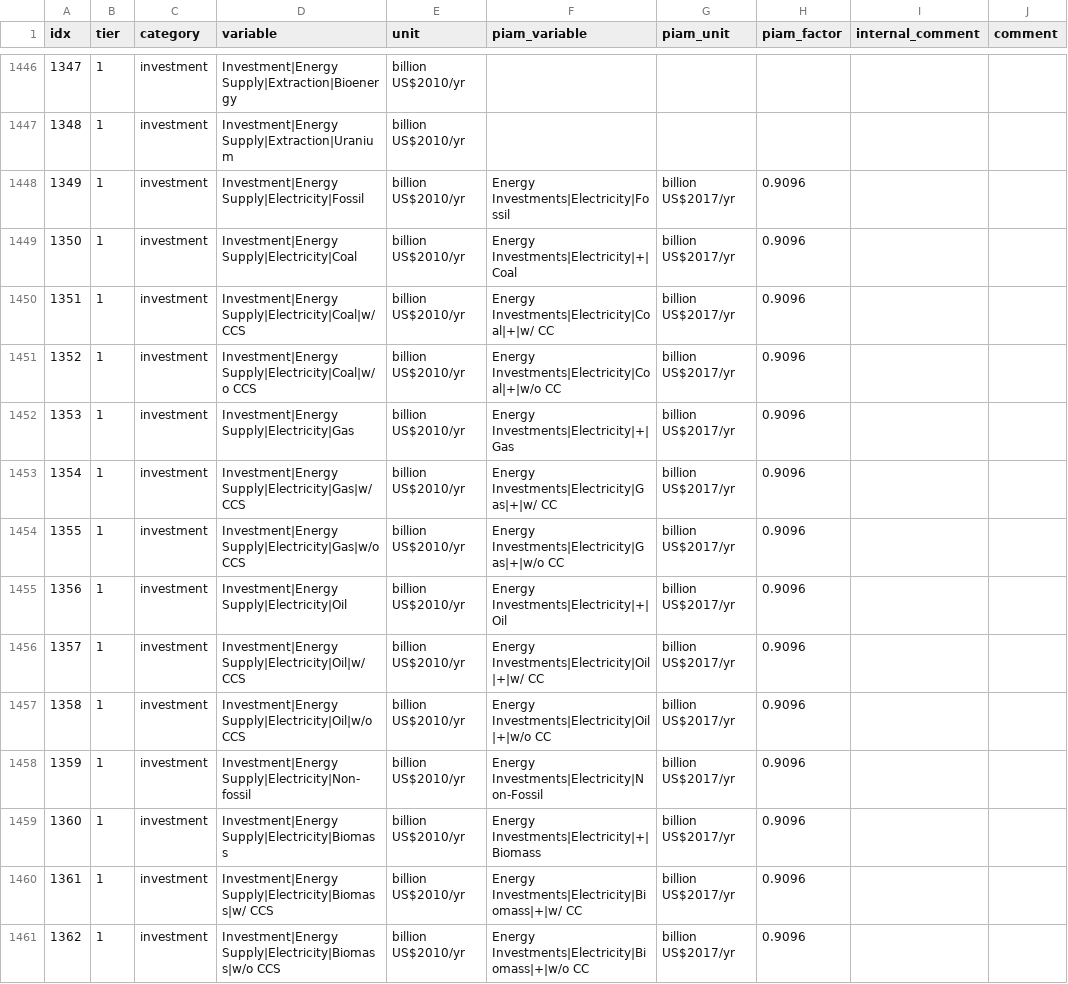
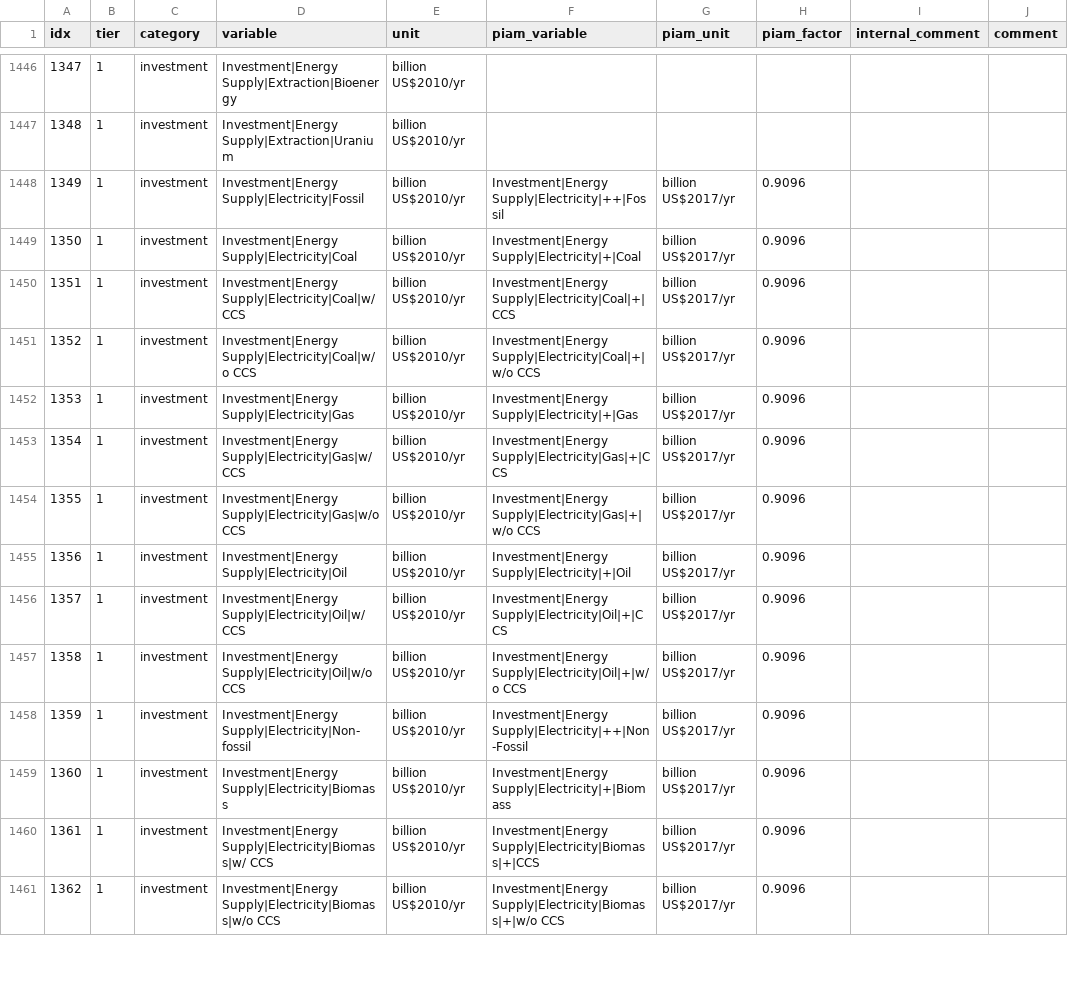
Before and after one commit to pik-piam/piamInterfaces, a CSV file: inst/mappings/mapping_NAVIGATE.csv, drawn as a sheet; only a part is shown, gaps mark what is left out; the diff covers the shown part only; the diff names each change by its address in the sheet, - before the commit and + after, or states it on an @@ line.

```diff
--- a/inst/mappings/mapping_NAVIGATE.csv
+++ b/inst/mappings/mapping_NAVIGATE.csv
-F1448 (piam_variable): Energy Investments|Electricity|Fossil
+F1448 (piam_variable): Investment|Energy Supply|Electricity|++|Fossil
-F1449 (piam_variable): Energy Investments|Electricity|+|Coal
+F1449 (piam_variable): Investment|Energy Supply|Electricity|+|Coal
-F1450 (piam_variable): Energy Investments|Electricity|Coal|+|w/ CC
+F1450 (piam_variable): Investment|Energy Supply|Electricity|Coal|+|CCS
-F1451 (piam_variable): Energy Investments|Electricity|Coal|+|w/o CC
+F1451 (piam_variable): Investment|Energy Supply|Electricity|Coal|+|w/o CCS
-F1452 (piam_variable): Energy Investments|Electricity|+|Gas
+F1452 (piam_variable): Investment|Energy Supply|Electricity|+|Gas
-F1453 (piam_variable): Energy Investments|Electricity|Gas|+|w/ CC
+F1453 (piam_variable): Investment|Energy Supply|Electricity|Gas|+|CCS
-F1454 (piam_variable): Energy Investments|Electricity|Gas|+|w/o CC
+F1454 (piam_variable): Investment|Energy Supply|Electricity|Gas|+|w/o CCS
-F1455 (piam_variable): Energy Investments|Electricity|+|Oil
+F1455 (piam_variable): Investment|Energy Supply|Electricity|+|Oil
-F1456 (piam_variable): Energy Investments|Electricity|Oil|+|w/ CC
+F1456 (piam_variable): Investment|Energy Supply|Electricity|Oil|+|CCS
-F1457 (piam_variable): Energy Investments|Electricity|Oil|+|w/o CC
+F1457 (piam_variable): Investment|Energy Supply|Electricity|Oil|+|w/o CCS
-F1458 (piam_variable): Energy Investments|Electricity|Non-Fossil
+F1458 (piam_variable): Investment|Energy Supply|Electricity|++|Non-Fossil
-F1459 (piam_variable): Energy Investments|Electricity|+|Biomass
+F1459 (piam_variable): Investment|Energy Supply|Electricity|+|Biomass
-F1460 (piam_variable): Energy Investments|Electricity|Biomass|+|w/ CC
+F1460 (piam_variable): Investment|Energy Supply|Electricity|Biomass|+|CCS
-F1461 (piam_variable): Energy Investments|Electricity|Biomass|+|w/o CC
+F1461 (piam_variable): Investment|Energy Supply|Electricity|Biomass|+|w/o CCS
```
Also changed, not shown: 24 edited cells elsewhere in this file, inst/mappings/mapping_AR6.csv, inst/mappings/mapping_ARIADNE.csv, 3 other files.
